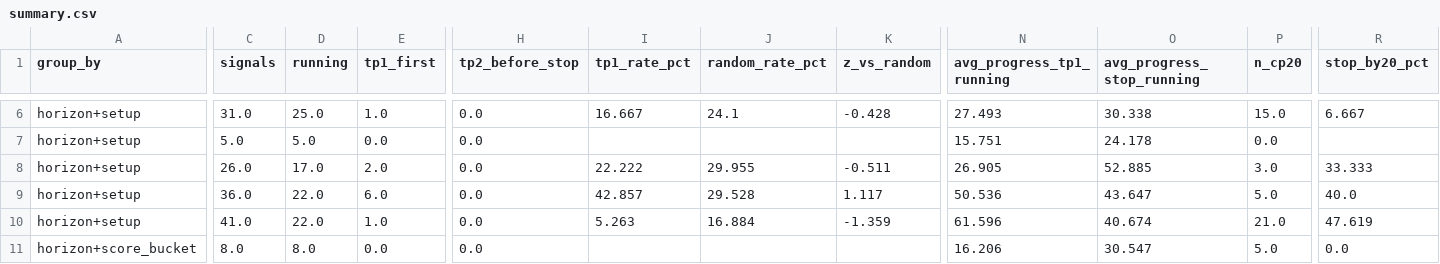
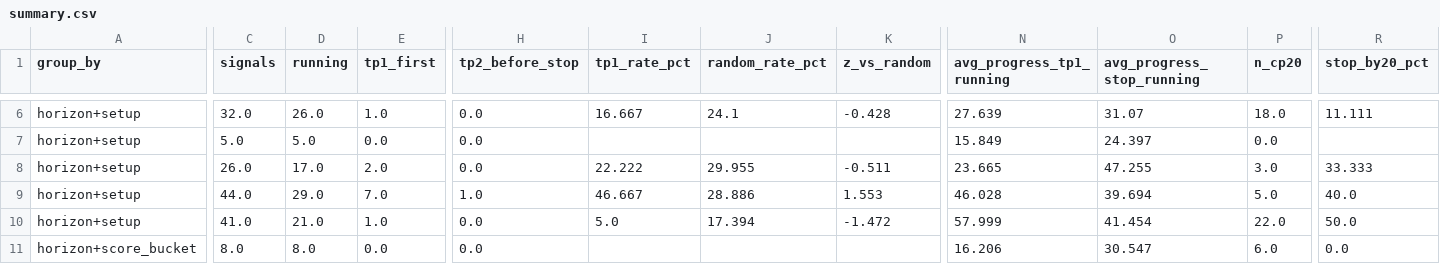
Before and after one commit to JoaoCasalao/wyckoff_scanner, a CSV file: experiment/summary.csv, drawn as a sheet; only a part is shown, gaps mark what is left out; the diff covers the shown part only; the diff names each change by its address in the sheet, - before the commit and + after, or states it on an @@ line.

```diff
--- a/experiment/summary.csv
+++ b/experiment/summary.csv
-C6 (signals): 31.0
+C6 (signals): 32.0
-D6 (running): 25.0
+D6 (running): 26.0
-N6 (avg_progress_tp1_running): 27.493
+N6 (avg_progress_tp1_running): 27.639
-O6 (avg_progress_stop_running): 30.338
+O6 (avg_progress_stop_running): 31.07
-P6 (n_cp20): 15.0
+P6 (n_cp20): 18.0
-R6 (stop_by20_pct): 6.667
+R6 (stop_by20_pct): 11.111
-N7 (avg_progress_tp1_running): 15.751
+N7 (avg_progress_tp1_running): 15.849
-O7 (avg_progress_stop_running): 24.178
+O7 (avg_progress_stop_running): 24.397
-N8 (avg_progress_tp1_running): 26.905
+N8 (avg_progress_tp1_running): 23.665
-O8 (avg_progress_stop_running): 52.885
+O8 (avg_progress_stop_running): 47.255
-C9 (signals): 36.0
+C9 (signals): 44.0
-D9 (running): 22.0
+D9 (running): 29.0
-E9 (tp1_first): 6.0
+E9 (tp1_first): 7.0
-H9 (tp2_before_stop): 0.0
+H9 (tp2_before_stop): 1.0
-I9 (tp1_rate_pct): 42.857
+I9 (tp1_rate_pct): 46.667
-J9 (random_rate_pct): 29.528
+J9 (random_rate_pct): 28.886
-K9 (z_vs_random): 1.117
+K9 (z_vs_random): 1.553
-N9 (avg_progress_tp1_running): 50.536
+N9 (avg_progress_tp1_running): 46.028
-O9 (avg_progress_stop_running): 43.647
+O9 (avg_progress_stop_running): 39.694
-D10 (running): 22.0
+D10 (running): 21.0
-I10 (tp1_rate_pct): 5.263
+I10 (tp1_rate_pct): 5.0
-J10 (random_rate_pct): 16.884
+J10 (random_rate_pct): 17.394
-K10 (z_vs_random): -1.359
+K10 (z_vs_random): -1.472
-N10 (avg_progress_tp1_running): 61.596
+N10 (avg_progress_tp1_running): 57.999
-O10 (avg_progress_stop_running): 40.674
+O10 (avg_progress_stop_running): 41.454
-P10 (n_cp20): 21.0
+P10 (n_cp20): 22.0
-R10 (stop_by20_pct): 47.619
+R10 (stop_by20_pct): 50.0
-P11 (n_cp20): 5.0
+P11 (n_cp20): 6.0
```
Also changed, not shown: 148 edited cells elsewhere in this file, experiment/signals.csv, 5 other files.
